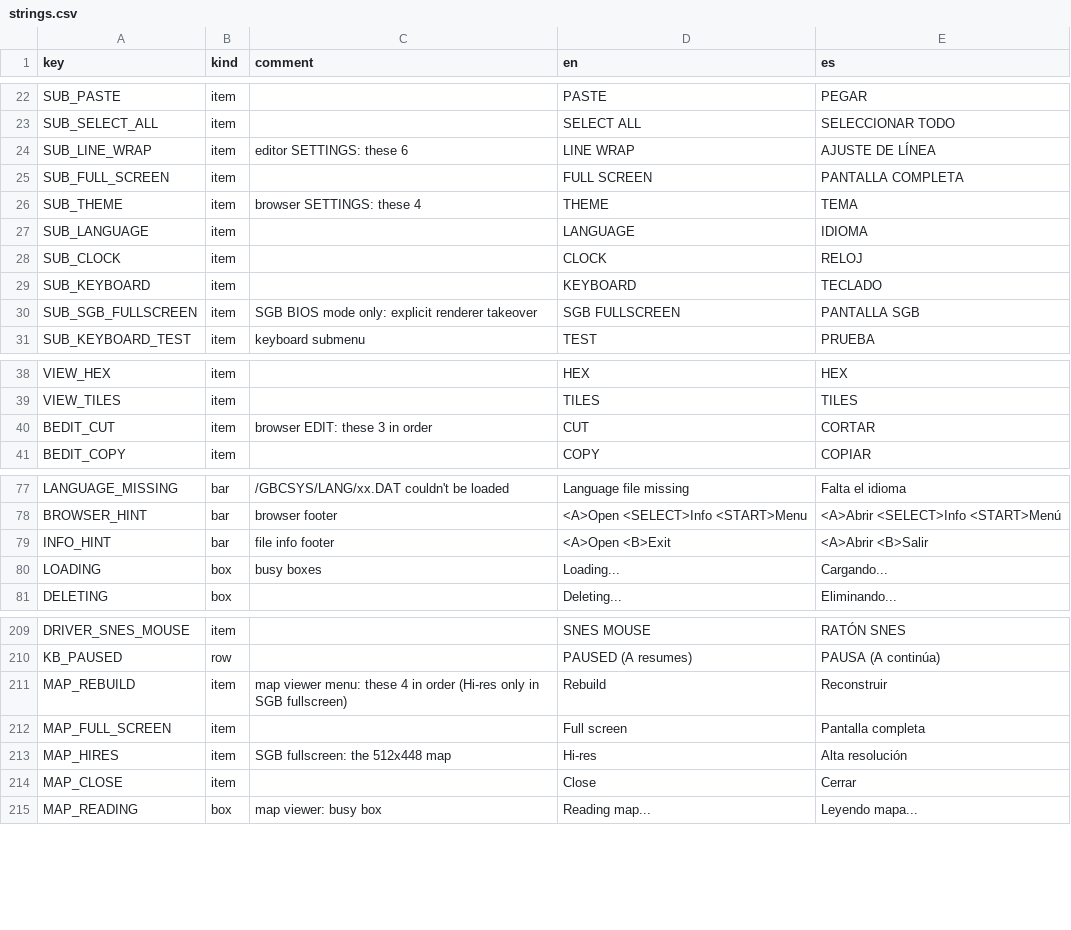
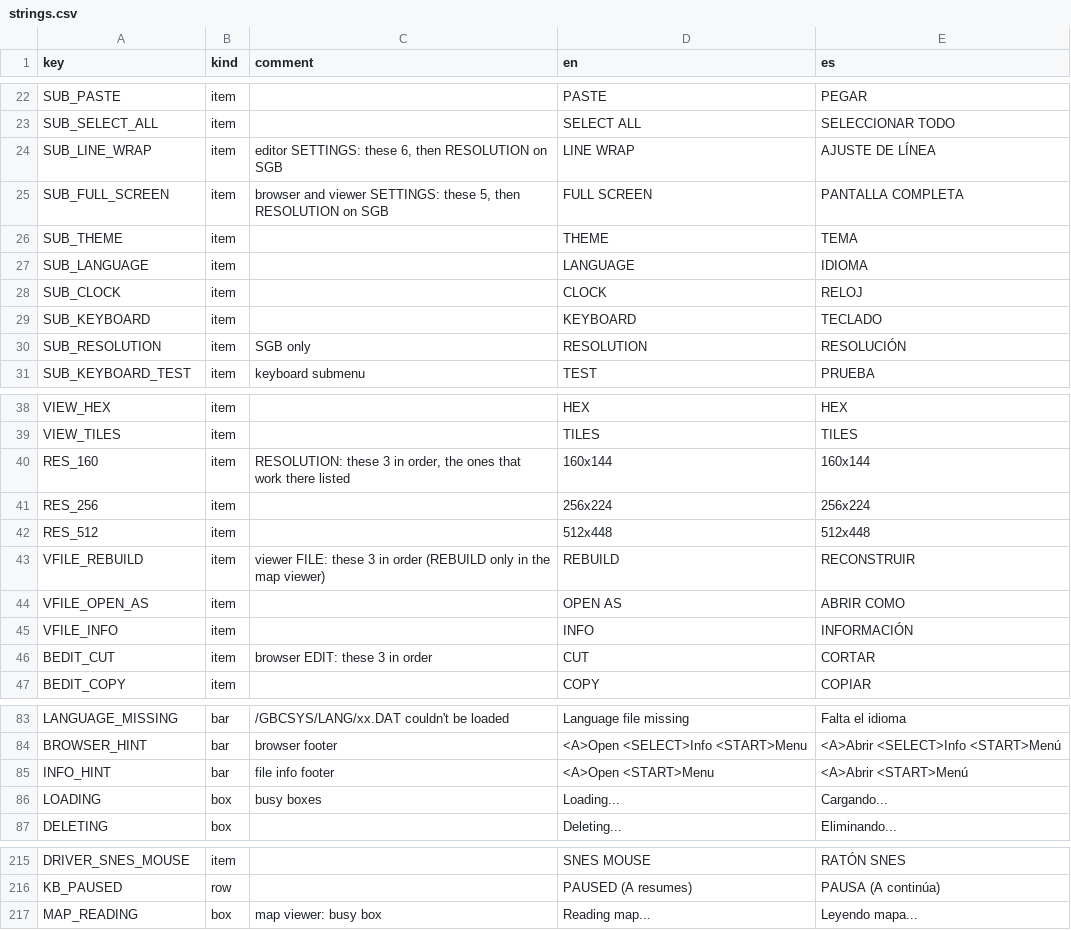
Before and after one commit to Q-Bert-Reynolds/fatpak, a CSV file: data/strings/strings.csv, drawn as a sheet; only a part is shown, gaps mark what is left out; the diff covers the shown part only.

Commit message:
menu refactor

```diff
--- a/data/strings/strings.csv
+++ b/data/strings/strings.csv
@@ -23,5 +23,5 @@ SUB_PASTE,item,,PASTE,PEGAR
 SUB_SELECT_ALL,item,,SELECT ALL,SELECCIONAR TODO
-SUB_LINE_WRAP,item,editor SETTINGS: these 6,LINE WRAP,AJUSTE DE LÍNEA
-SUB_FULL_SCREEN,item,,FULL SCREEN,PANTALLA COMPLETA
-SUB_THEME,item,browser SETTINGS: these 4,THEME,TEMA
+SUB_LINE_WRAP,item,"editor SETTINGS: these 6, then RESOLUTION on SGB",LINE WRAP,AJUSTE DE LÍNEA
+SUB_FULL_SCREEN,item,"browser and viewer SETTINGS: these 5, then RESOLUTION on SGB",FULL SCREEN,PANTALLA COMPLETA
+SUB_THEME,item,,THEME,TEMA
 SUB_LANGUAGE,item,,LANGUAGE,IDIOMA
@@ -29,3 +29,3 @@ SUB_CLOCK,item,,CLOCK,RELOJ
 SUB_KEYBOARD,item,,KEYBOARD,TECLADO
-SUB_SGB_FULLSCREEN,item,SGB BIOS mode only: explicit renderer takeover,SGB FULLSCREEN,PANTALLA SGB
+SUB_RESOLUTION,item,SGB only,RESOLUTION,RESOLUCIÓN
 SUB_KEYBOARD_TEST,item,keyboard submenu,TEST,PRUEBA
@@ -39,2 +39,8 @@ VIEW_HEX,item,,HEX,HEX
 VIEW_TILES,item,,TILES,TILES
+RES_160,item,"RESOLUTION: these 3 in order, the ones that work there listed",160x144,160x144
+RES_256,item,,256x224,256x224
+RES_512,item,,512x448,512x448
+VFILE_REBUILD,item,"viewer FILE: these 3 in order (REBUILD only in the map viewer)",REBUILD,RECONSTRUIR
+VFILE_OPEN_AS,item,,OPEN AS,ABRIR COMO
+VFILE_INFO,item,,INFO,INFORMACIÓN
 BEDIT_CUT,item,browser EDIT: these 3 in order,CUT,CORTAR
@@ -78,3 +84,3 @@ LANGUAGE_MISSING,bar,/GBCSYS/LANG/xx.DAT couldn't be loaded,Language file missin
 BROWSER_HINT,bar,browser footer,<A>Open <SELECT>Info <START>Menu,<A>Abrir <SELECT>Info <START>Menú
-INFO_HINT,bar,file info footer,<A>Open <B>Exit,<A>Abrir <B>Salir
+INFO_HINT,bar,file info footer,<A>Open <START>Menu,<A>Abrir <START>Menú
 LOADING,box,busy boxes,Loading...,Cargando...
@@ -210,6 +216,2 @@ DRIVER_SNES_MOUSE,item,,SNES MOUSE,RATÓN SNES
 KB_PAUSED,row,,PAUSED (A resumes),PAUSA (A continúa)
-MAP_REBUILD,item,map viewer menu: these 4 in order (Hi-res only in SGB fullscreen),Rebuild,Reconstruir
-MAP_FULL_SCREEN,item,,Full screen,Pantalla completa
-MAP_HIRES,item,SGB fullscreen: the 512x448 map,Hi-res,Alta resolución
-MAP_CLOSE,item,,Close,Cerrar
 MAP_READING,box,map viewer: busy box,Reading map...,Leyendo mapa...
```
Also changed, not shown: 1 edited cell elsewhere in this file, 58 other files.
